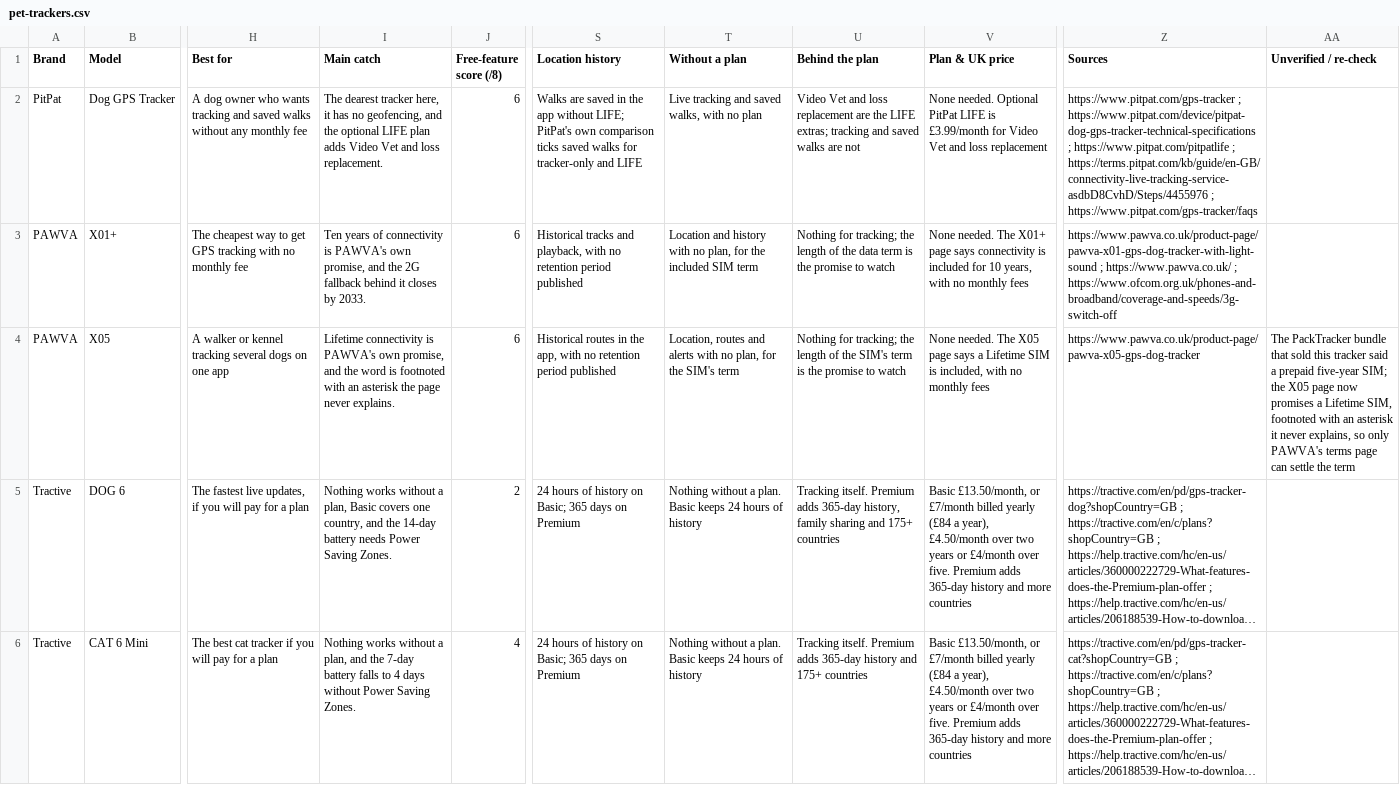
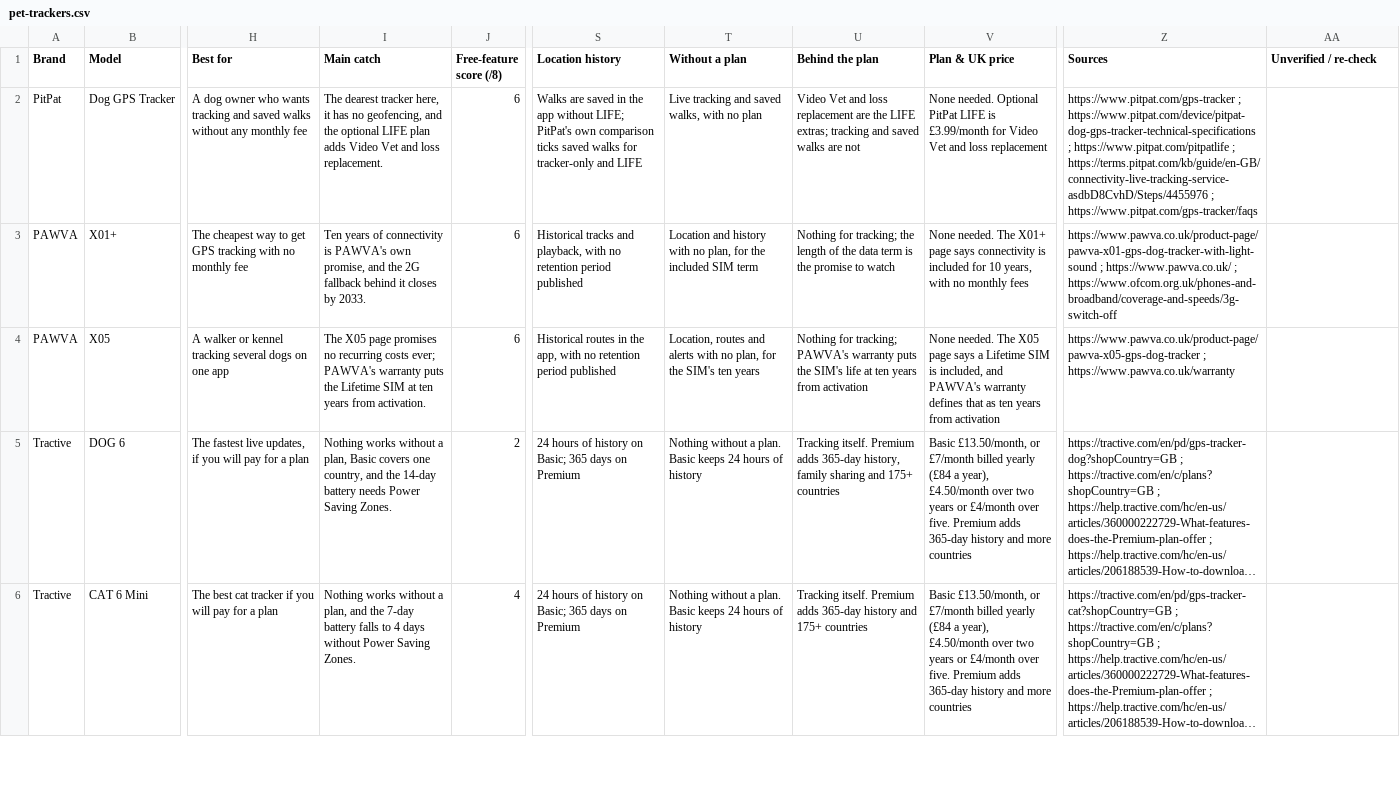
Before and after one commit to lydenyardley/subfree-uk, a CSV file: data/pet-trackers.csv, drawn as a sheet; only a part is shown, gaps mark what is left out; long unchanged cells end in …; the diff names each change by its address in the sheet, - before the commit and + after, or states it on an @@ line.

Commit message:
fix(pet-trackers): source PAWVA's SIM term from its warranty
The X05 row carried an unverified note because the Lifetime SIM's
asterisk had no definition on the product page. PAWVA's warranty,
section 4, defines it as ten years from activation, so the row now
says that and the note is gone. The five-year figure stays accounted
for: the superseded X01 setup guide at /x-01 still sells five years
of prepaid data, and the bundle page has no archive capture.

```diff
--- a/data/pet-trackers.csv
+++ b/data/pet-trackers.csv
-I4 (Main catch): Lifetime connectivity is PAWVA's own promise, and the word is footnoted with an asterisk the page never explains.
+I4 (Main catch): The X05 page promises no recurring costs ever; PAWVA's warranty puts the Lifetime SIM at ten years from activation.
-T4 (Without a plan): …the SIM's term
+T4 (Without a plan): …the SIM's ten years
-U4 (Behind the plan): …for tracking; the length of the SIM's term is the promise to watch
+U4 (Behind the plan): …for tracking; PAWVA's warranty puts the SIM's life at ten years from activation
-V4 (Plan & UK price): …is included, with no monthly fees
+V4 (Plan & UK price): …is included, and PAWVA's warranty defines that as ten years from activation
-Z4 (Sources): https://www.pawva.co.uk/product-page/pawva-x05-gps-dog-tracker
+Z4 (Sources): https://www.pawva.co.uk/product-page/pawva-x05-gps-dog-tracker ; https://www.pawva.co.uk/warranty
-AA4 (Unverified / re-check): The PackTracker bundle that sold this tracker said a prepaid five-year SIM; the X05 page now promises a Lifetime SIM, footnoted with an asterisk it never explains, so only PAWVA's terms page can settle the term
+AA4 (Unverified / re-check): (empty)
```
Also changed, not shown: 4 other files.
